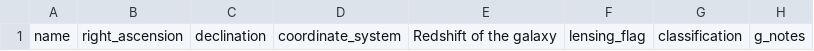
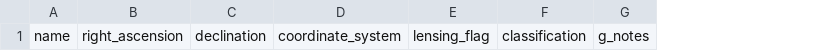
Before and after one commit to UladzimirTreihis/spectral_line_detection_database, a CSV file: protected/sample.csv, drawn as a sheet; only a part is shown; the diff names each change by its address in the sheet, - before the commit and + after, or states it on an @@ line.

```diff
--- a/protected/sample.csv
+++ b/protected/sample.csv
-column E, row 1: Redshift of the galaxy
```
Also changed, not shown: 6 other files.
